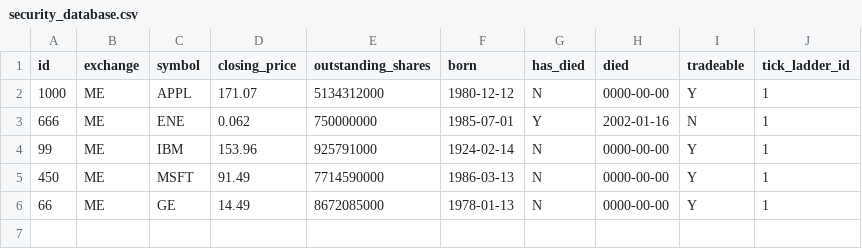
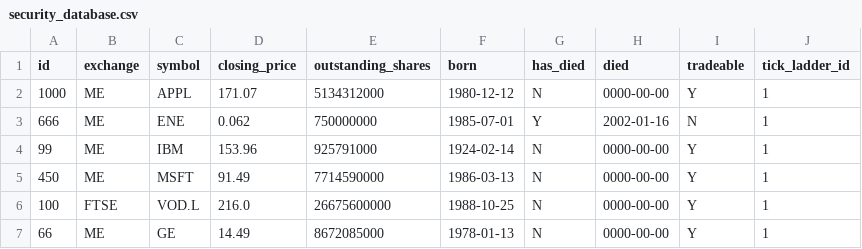
Before and after one commit to gide100/scratch, a CSV file: security_database.csv, drawn as a sheet.

Commit message:
Added FTSE example (VOD.L) different exchange

```diff
--- a/security_database.csv
+++ b/security_database.csv
@@ -5,2 +5,3 @@ id,exchange,symbol,closing_price,outstanding_shares,born,has_died,died,tradeable
 450,ME,MSFT,91.49,7714590000,1986-03-13,N,0000-00-00,Y,1
+100,FTSE,VOD.L,216.0,26675600000,1988-10-25,N,0000-00-00,Y,1
 66,ME,GE,14.49,8672085000,1978-01-13,N,0000-00-00,Y,1
```
